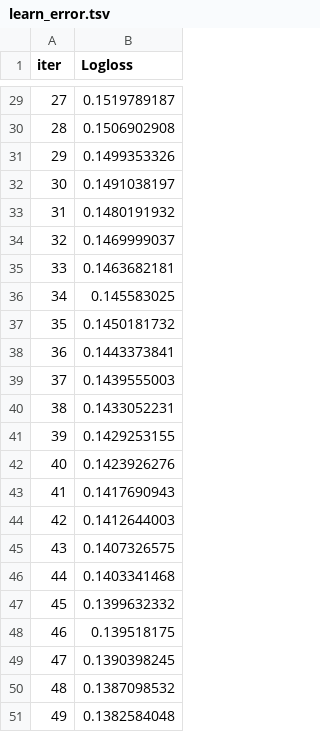
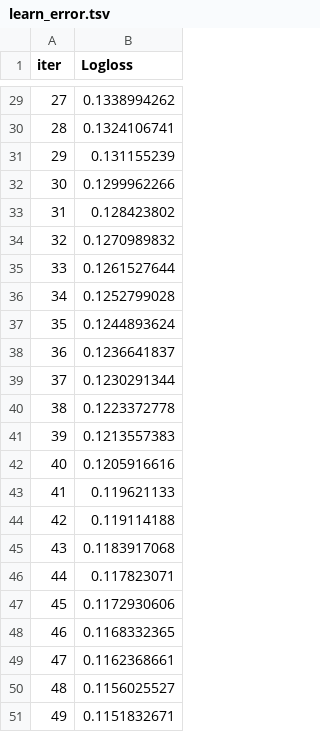
Before and after one commit to IqraJr/Telco_customer_churn, a TSV file: catboost_info/learn_error.tsv, drawn as a sheet; only a part is shown, gaps mark what is left out; the diff covers the shown part only.

```diff
--- a/catboost_info/learn_error.tsv
+++ b/catboost_info/learn_error.tsv
@@ -29,23 +29,23 @@ iter	Logloss
-27	0.1519789187
-28	0.1506902908
-29	0.1499353326
-30	0.1491038197
-31	0.1480191932
-32	0.1469999037
-33	0.1463682181
-34	0.145583025
-35	0.1450181732
-36	0.1443373841
-37	0.1439555003
-38	0.1433052231
-39	0.1429253155
-40	0.1423926276
-41	0.1417690943
-42	0.1412644003
-43	0.1407326575
-44	0.1403341468
-45	0.1399632332
-46	0.139518175
-47	0.1390398245
-48	0.1387098532
-49	0.1382584048
+27	0.1338994262
+28	0.1324106741
+29	0.131155239
+30	0.1299962266
+31	0.128423802
+32	0.1270989832
+33	0.1261527644
+34	0.1252799028
+35	0.1244893624
+36	0.1236641837
+37	0.1230291344
+38	0.1223372778
+39	0.1213557383
+40	0.1205916616
+41	0.119621133
+42	0.119114188
+43	0.1183917068
+44	0.117823071
+45	0.1172930606
+46	0.1168332365
+47	0.1162368661
+48	0.1156025527
+49	0.1151832671
```
Also changed, not shown: 27 edited cells elsewhere in this file, catboost_info/time_left.tsv, 2 other files.
